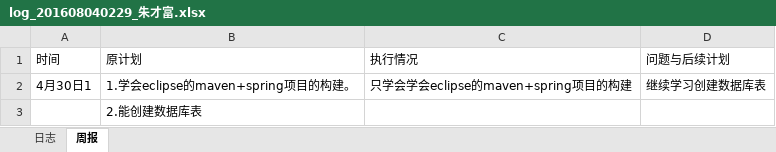
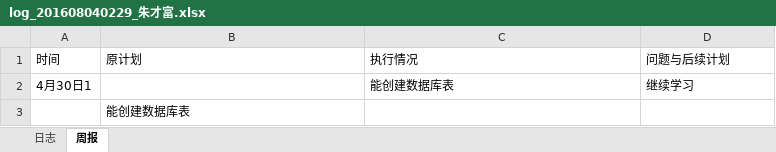
Before and after one commit to yymmm2018/PMS, an Excel workbook: PMS/doc/log_201608040229_朱才富.xlsx, sheet 周报, drawn as a sheet; values as stored, in another font and other column widths than the file's, no borders; the diff names each change by its address in the sheet, - before the commit and + after, or states it on an @@ line.

Commit message:
Add files via upload

```diff
--- a/PMS/doc/log_201608040229_朱才富.xlsx (sheet 周报)
+++ b/PMS/doc/log_201608040229_朱才富.xlsx (sheet 周报)
-B2 (原计划): 1.学会eclipse的maven+spring项目的构建。
+B2 (原计划): (empty)
-C2 (执行情况): 只学会学会eclipse的maven+spring项目的构建
+C2 (执行情况): 能创建数据库表
-D2 (问题与后续计划): 继续学习创建数据库表
+D2 (问题与后续计划): 继续学习
-B3 (原计划): 2.能创建数据库表
+B3 (原计划): 能创建数据库表
```
